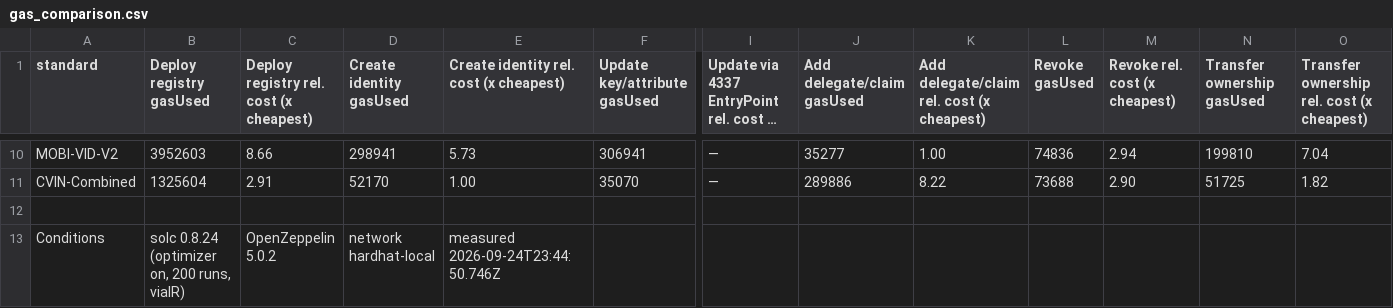
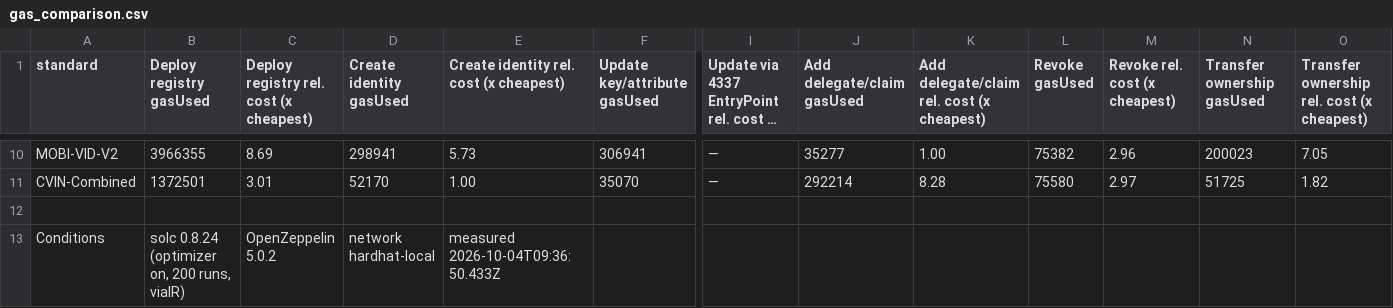
Before and after one commit to nikhilprakash24/CVIN-SC-Implementation-SSI-DID, a CSV file: 4_comparison-framework/results/gas_comparison.csv, drawn as a sheet; only a part is shown, gaps mark what is left out; long unchanged cells end in …; the diff covers the shown part only; the diff names each change by its address in the sheet, - before the commit and + after, or states it on an @@ line.

```diff
--- a/4_comparison-framework/results/gas_comparison.csv
+++ b/4_comparison-framework/results/gas_comparison.csv
-B10 (Deploy registry gasUsed): 3952603
+B10 (Deploy registry gasUsed): 3966355
-C10: 8.66
+C10: 8.69
-L10 (Revoke gasUsed): 74836
+L10 (Revoke gasUsed): 75382
-M10 (Revoke rel. cost (x cheapest)): 2.94
+M10 (Revoke rel. cost (x cheapest)): 2.96
-N10 (Transfer ownership gasUsed): 199810
+N10 (Transfer ownership gasUsed): 200023
-O10: 7.04
+O10: 7.05
-B11 (Deploy registry gasUsed): 1325604
+B11 (Deploy registry gasUsed): 1372501
-C11: 2.91
+C11: 3.01
-J11 (Add delegate/claim gasUsed): 289886
+J11 (Add delegate/claim gasUsed): 292214
-K11: 8.22
+K11: 8.28
-L11 (Revoke gasUsed): 73688
+L11 (Revoke gasUsed): 75580
-M11 (Revoke rel. cost (x cheapest)): 2.90
+M11 (Revoke rel. cost (x cheapest)): 2.97
-E13: measured 2026-09-24T23:44:50.746Z
+E13: measured 2026-10-04T09:36:50.433Z
```
Also changed, not shown: 28 edited cells elsewhere in this file, 10 other files.
